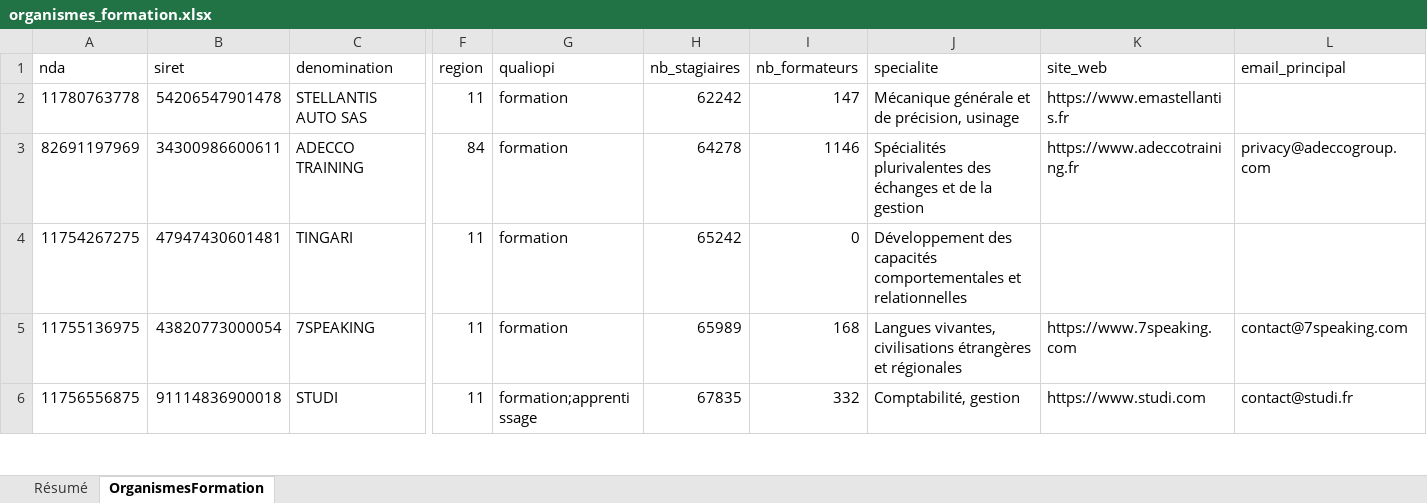
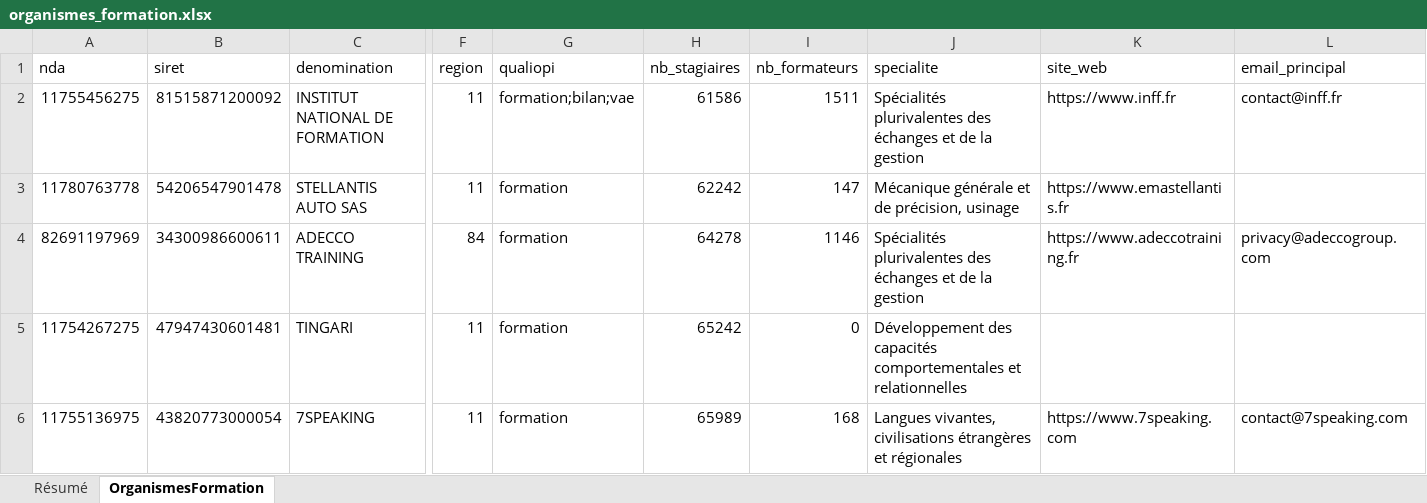
Before and after one commit to romtaug2/SupportAI-Emailing, an Excel workbook: exports/organismes_formation/organismes_formation.xlsx, sheet OrganismesFormation, drawn as a sheet; only a part is shown, gaps mark what is left out; the shorter side is filled out with more unchanged rows; values as stored, in another font and other column widths than the file's, no cell formats; table styles not drawn; rows hold the shown columns only; the diff names each change by its address in the sheet, - before the commit and + after, or states it on an @@ line.

Commit message:
🎓 Slice organismes de formation 2026-11-21

```diff
--- a/exports/organismes_formation/organismes_formation.xlsx (sheet OrganismesFormation)
+++ b/exports/organismes_formation/organismes_formation.xlsx (sheet OrganismesFormation)
+row 2: 11755456275 | 81515871200092 | INSTITUT NATIONAL DE FORMATION | 11 | formation;bilan;vae | 61586 | 1511 | Spécialités plurivalentes des échanges et de la gestion | https://www.inff.fr | contact@inff.fr
```
Also changed, not shown: sheet Résumé, cell formats, 3 other files.
